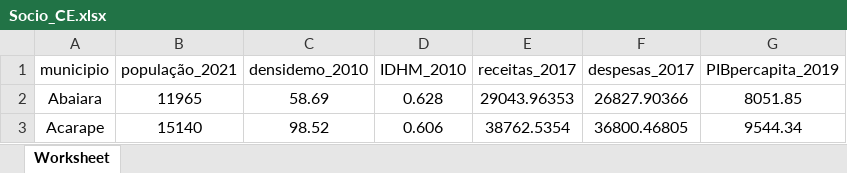
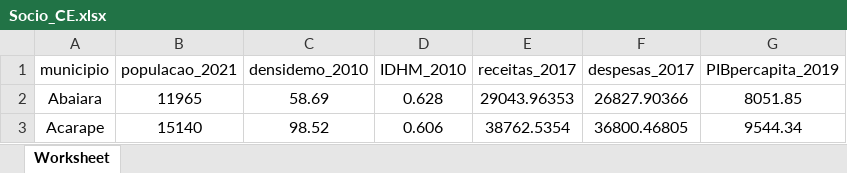
Before and after one commit to cdavidrmelo/RoadMonitoringSystem, an Excel workbook: Socio_CE.xlsx, sheet Worksheet, drawn as a sheet; only a part is shown; values as stored, in another font and other column widths than the file's, no borders; the diff names each change by its address in the sheet, - before the commit and + after, or states it on an @@ line.

```diff
--- a/Socio_CE.xlsx (sheet Worksheet)
+++ b/Socio_CE.xlsx (sheet Worksheet)
-B1: população_2021
+B1: populacao_2021
```
Also changed, not shown: 3 other files.
